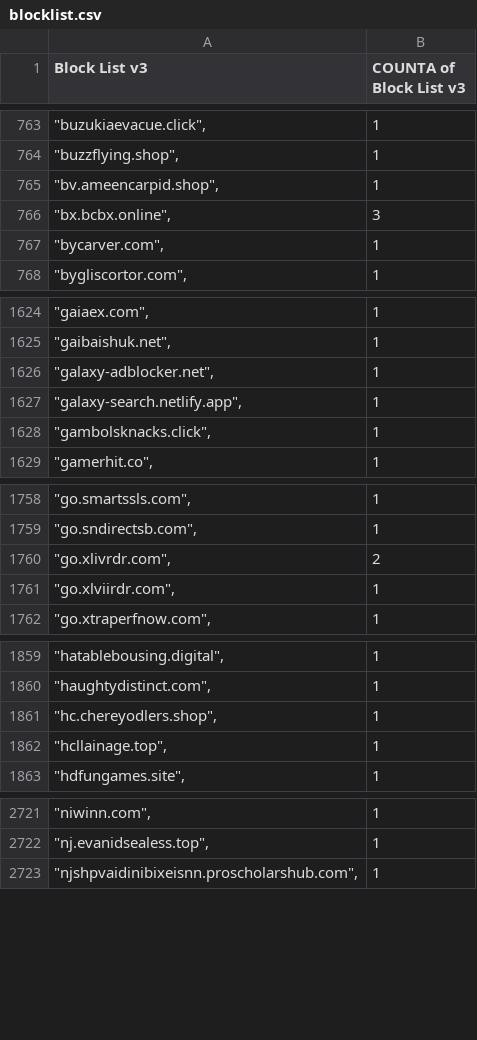
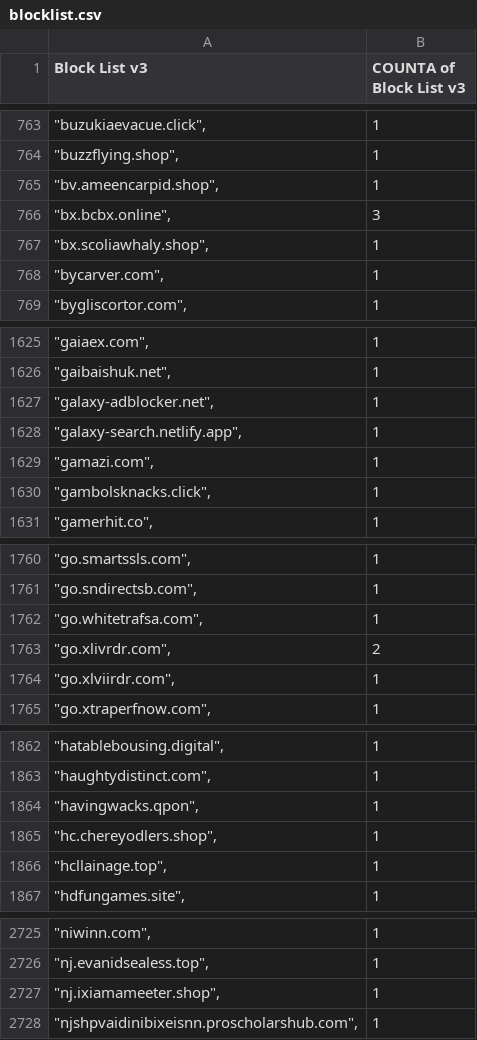
Before and after one commit to meganerasam/blocklist, a CSV file: blocklist.csv, drawn as a sheet; only a part is shown, gaps mark what is left out; the diff covers the shown part only; the diff names each change by its address in the sheet, - before the commit and + after, or states it on an @@ line.

```diff
--- a/blocklist.csv
+++ b/blocklist.csv
+row 767: "bx.scoliawhaly.shop", | 1
+row 1629: "gamazi.com", | 1
+row 1762: "go.whitetrafsa.com", | 1
+row 1864: "havingwacks.qpon", | 1
+row 2727: "nj.ixiamameeter.shop", | 1
```
Also changed, not shown: 2 added rows and 2 edited cells elsewhere in this file.
